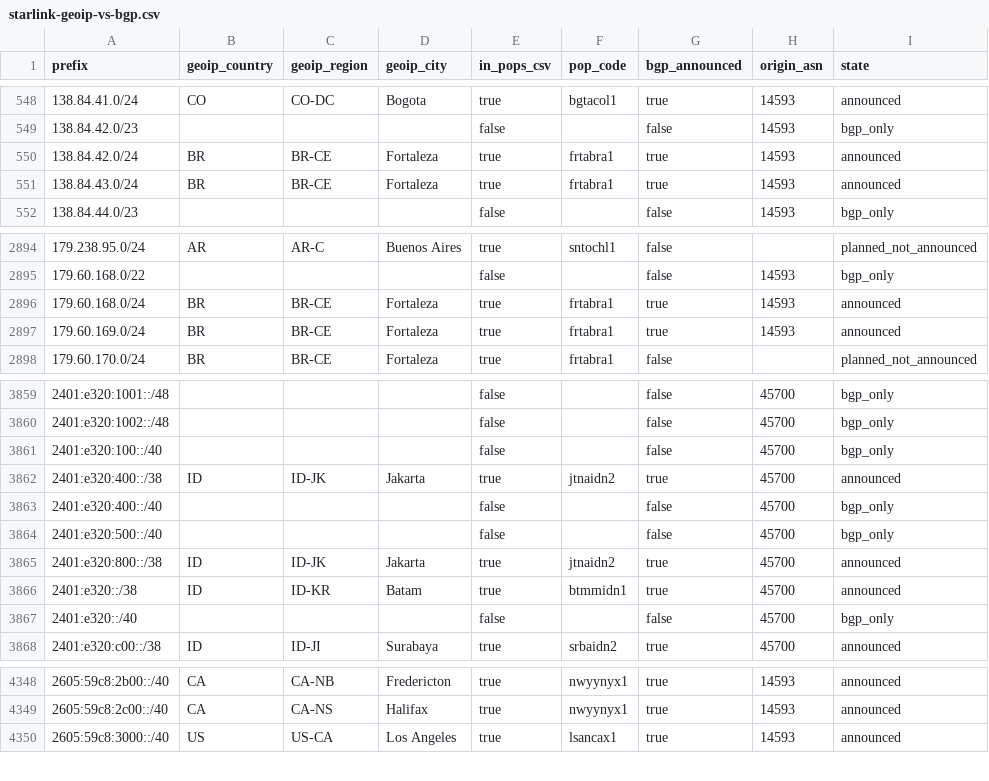
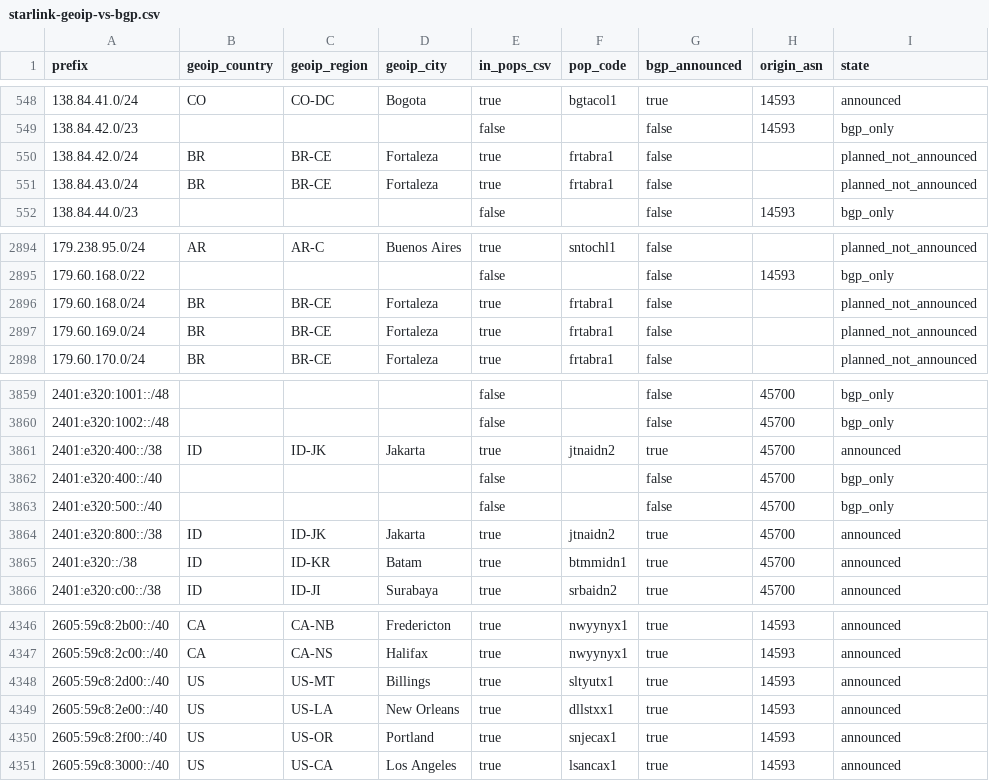
Before and after one commit to ipanalytics/Sat-geoip, a CSV file: outputs/starlink-geoip-vs-bgp.csv, drawn as a sheet; only a part is shown, gaps mark what is left out; the diff covers the shown part only.

```diff
--- a/outputs/starlink-geoip-vs-bgp.csv
+++ b/outputs/starlink-geoip-vs-bgp.csv
@@ -549,4 +549,4 @@ prefix,geoip_country,geoip_region,geoip_city,in_pops_csv,pop_code,bgp_announced,
 138.84.42.0/23,,,,false,,false,14593,bgp_only
-138.84.42.0/24,BR,BR-CE,Fortaleza,true,frtabra1,true,14593,announced
-138.84.43.0/24,BR,BR-CE,Fortaleza,true,frtabra1,true,14593,announced
+138.84.42.0/24,BR,BR-CE,Fortaleza,true,frtabra1,false,,planned_not_announced
+138.84.43.0/24,BR,BR-CE,Fortaleza,true,frtabra1,false,,planned_not_announced
 138.84.44.0/23,,,,false,,false,14593,bgp_only
@@ -2895,4 +2895,4 @@ prefix,geoip_country,geoip_region,geoip_city,in_pops_csv,pop_code,bgp_announced,
 179.60.168.0/22,,,,false,,false,14593,bgp_only
-179.60.168.0/24,BR,BR-CE,Fortaleza,true,frtabra1,true,14593,announced
-179.60.169.0/24,BR,BR-CE,Fortaleza,true,frtabra1,true,14593,announced
+179.60.168.0/24,BR,BR-CE,Fortaleza,true,frtabra1,false,,planned_not_announced
+179.60.169.0/24,BR,BR-CE,Fortaleza,true,frtabra1,false,,planned_not_announced
 179.60.170.0/24,BR,BR-CE,Fortaleza,true,frtabra1,false,,planned_not_announced
@@ -3860,3 +3860,2 @@ prefix,geoip_country,geoip_region,geoip_city,in_pops_csv,pop_code,bgp_announced,
 2401:e320:1002::/48,,,,false,,false,45700,bgp_only
-2401:e320:100::/40,,,,false,,false,45700,bgp_only
 2401:e320:400::/38,ID,ID-JK,Jakarta,true,jtnaidn2,true,45700,announced
@@ -3866,3 +3865,2 @@ prefix,geoip_country,geoip_region,geoip_city,in_pops_csv,pop_code,bgp_announced,
 2401:e320::/38,ID,ID-KR,Batam,true,btmmidn1,true,45700,announced
-2401:e320::/40,,,,false,,false,45700,bgp_only
 2401:e320:c00::/38,ID,ID-JI,Surabaya,true,srbaidn2,true,45700,announced
@@ -4349,2 +4347,5 @@ prefix,geoip_country,geoip_region,geoip_city,in_pops_csv,pop_code,bgp_announced,
 2605:59c8:2c00::/40,CA,CA-NS,Halifax,true,nwyynyx1,true,14593,announced
+2605:59c8:2d00::/40,US,US-MT,Billings,true,sltyutx1,true,14593,announced
+2605:59c8:2e00::/40,US,US-LA,New Orleans,true,dllstxx1,true,14593,announced
+2605:59c8:2f00::/40,US,US-OR,Portland,true,snjecax1,true,14593,announced
 2605:59c8:3000::/40,US,US-CA,Los Angeles,true,lsancax1,true,14593,announced
```
Also changed, not shown: 6 edited cells elsewhere in this file, outputs/pops-vs-ptr-mismatch.csv, outputs/starlink-pop-mapping.csv, 10 other files.
